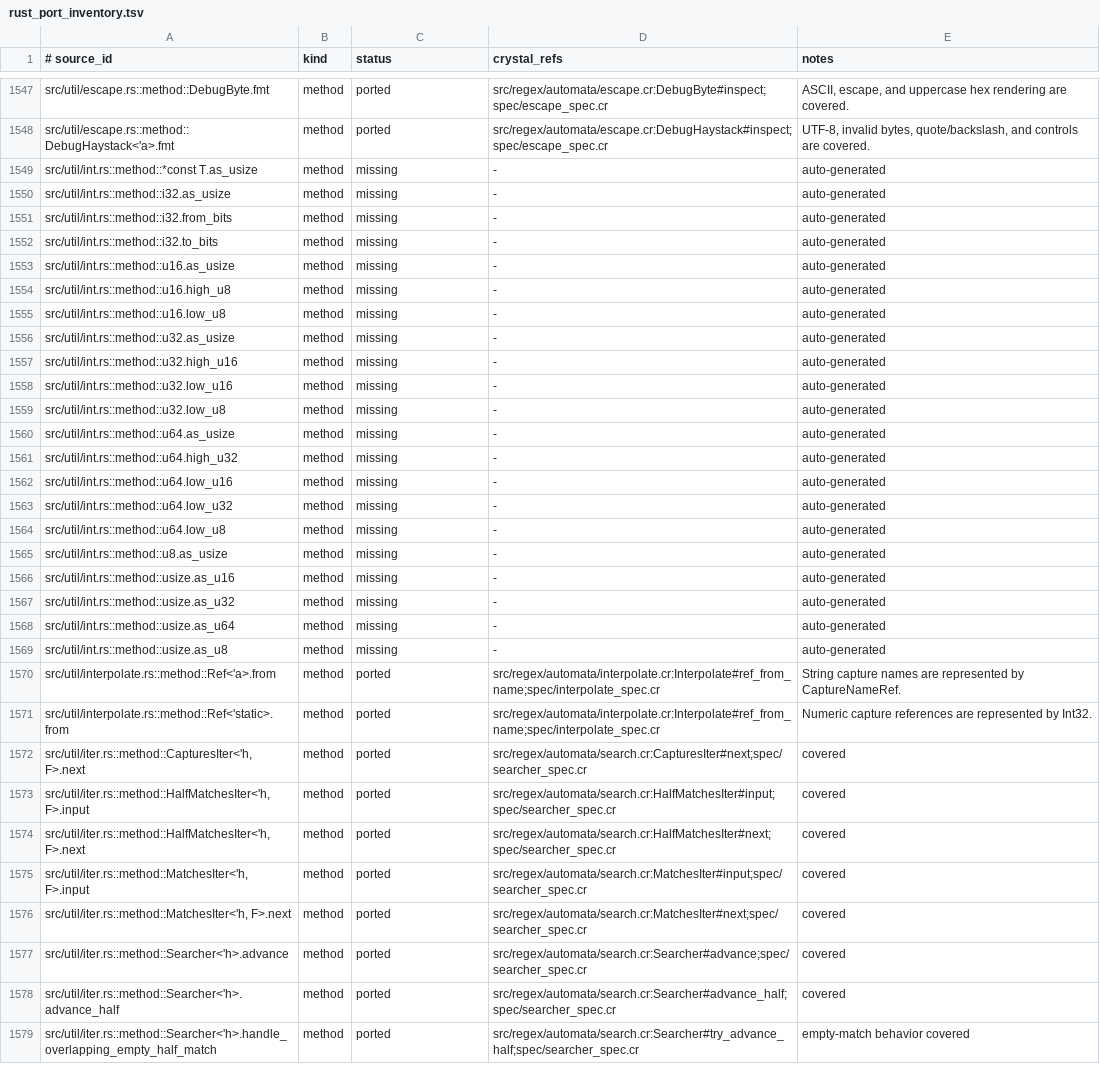
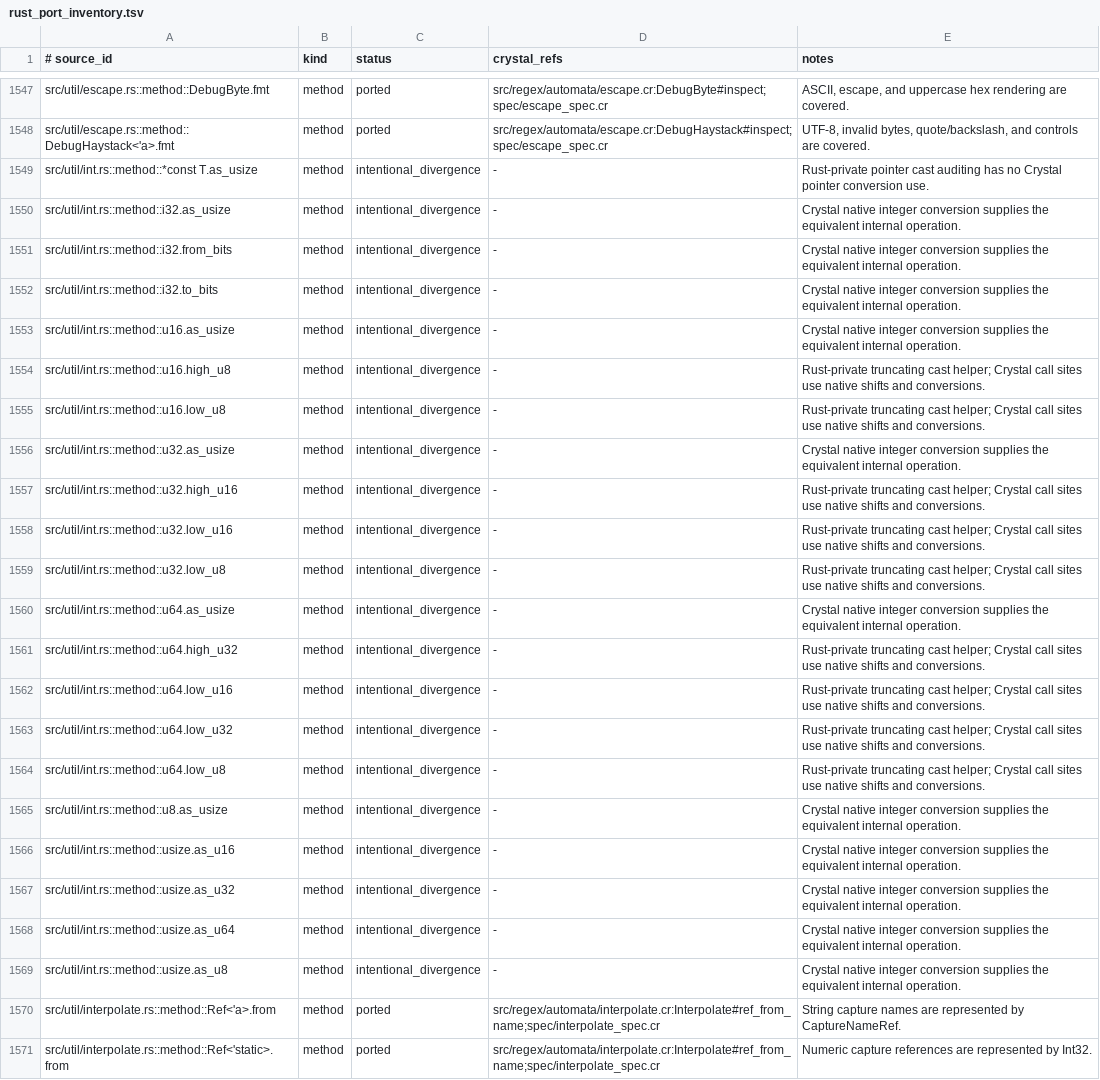
Before and after one commit to dsisnero/regex-automata, a TSV file: plans/inventory/rust_port_inventory.tsv, drawn as a sheet; only a part is shown, gaps mark what is left out; the shorter side is filled out with more unchanged rows.

Commit message:
docs: classify integer utility parity

```diff
--- a/plans/inventory/rust_port_inventory.tsv
+++ b/plans/inventory/rust_port_inventory.tsv
@@ -1548,23 +1548,23 @@ src/util/escape.rs::method::DebugByte.fmt	method	ported	src/regex/automata/escap
 src/util/escape.rs::method::DebugHaystack<'a>.fmt	method	ported	src/regex/automata/escape.cr:DebugHaystack#inspect;spec/escape_spec.cr	UTF-8, invalid bytes, quote/backslash, and controls are covered.
-src/util/int.rs::method::*const T.as_usize	method	missing	-	auto-generated
-src/util/int.rs::method::i32.as_usize	method	missing	-	auto-generated
-src/util/int.rs::method::i32.from_bits	method	missing	-	auto-generated
-src/util/int.rs::method::i32.to_bits	method	missing	-	auto-generated
-src/util/int.rs::method::u16.as_usize	method	missing	-	auto-generated
-src/util/int.rs::method::u16.high_u8	method	missing	-	auto-generated
-src/util/int.rs::method::u16.low_u8	method	missing	-	auto-generated
-src/util/int.rs::method::u32.as_usize	method	missing	-	auto-generated
-src/util/int.rs::method::u32.high_u16	method	missing	-	auto-generated
-src/util/int.rs::method::u32.low_u16	method	missing	-	auto-generated
-src/util/int.rs::method::u32.low_u8	method	missing	-	auto-generated
-src/util/int.rs::method::u64.as_usize	method	missing	-	auto-generated
-src/util/int.rs::method::u64.high_u32	method	missing	-	auto-generated
-src/util/int.rs::method::u64.low_u16	method	missing	-	auto-generated
-src/util/int.rs::method::u64.low_u32	method	missing	-	auto-generated
-src/util/int.rs::method::u64.low_u8	method	missing	-	auto-generated
-src/util/int.rs::method::u8.as_usize	method	missing	-	auto-generated
-src/util/int.rs::method::usize.as_u16	method	missing	-	auto-generated
-src/util/int.rs::method::usize.as_u32	method	missing	-	auto-generated
-src/util/int.rs::method::usize.as_u64	method	missing	-	auto-generated
-src/util/int.rs::method::usize.as_u8	method	missing	-	auto-generated
+src/util/int.rs::method::*const T.as_usize	method	intentional_divergence	-	Rust-private pointer cast auditing has no Crystal pointer conversion use.
+src/util/int.rs::method::i32.as_usize	method	intentional_divergence	-	Crystal native integer conversion supplies the equivalent internal operation.
+src/util/int.rs::method::i32.from_bits	method	intentional_divergence	-	Crystal native integer conversion supplies the equivalent internal operation.
+src/util/int.rs::method::i32.to_bits	method	intentional_divergence	-	Crystal native integer conversion supplies the equivalent internal operation.
+src/util/int.rs::method::u16.as_usize	method	intentional_divergence	-	Crystal native integer conversion supplies the equivalent internal operation.
+src/util/int.rs::method::u16.high_u8	method	intentional_divergence	-	Rust-private truncating cast helper; Crystal call sites use native shifts and conversions.
+src/util/int.rs::method::u16.low_u8	method	intentional_divergence	-	Rust-private truncating cast helper; Crystal call sites use native shifts and conversions.
+src/util/int.rs::method::u32.as_usize	method	intentional_divergence	-	Crystal native integer conversion supplies the equivalent internal operation.
+src/util/int.rs::method::u32.high_u16	method	intentional_divergence	-	Rust-private truncating cast helper; Crystal call sites use native shifts and conversions.
+src/util/int.rs::method::u32.low_u16	method	intentional_divergence	-	Rust-private truncating cast helper; Crystal call sites use native shifts and conversions.
+src/util/int.rs::method::u32.low_u8	method	intentional_divergence	-	Rust-private truncating cast helper; Crystal call sites use native shifts and conversions.
+src/util/int.rs::method::u64.as_usize	method	intentional_divergence	-	Crystal native integer conversion supplies the equivalent internal operation.
+src/util/int.rs::method::u64.high_u32	method	intentional_divergence	-	Rust-private truncating cast helper; Crystal call sites use native shifts and conversions.
+src/util/int.rs::method::u64.low_u16	method	intentional_divergence	-	Rust-private truncating cast helper; Crystal call sites use native shifts and conversions.
+src/util/int.rs::method::u64.low_u32	method	intentional_divergence	-	Rust-private truncating cast helper; Crystal call sites use native shifts and conversions.
+src/util/int.rs::method::u64.low_u8	method	intentional_divergence	-	Rust-private truncating cast helper; Crystal call sites use native shifts and conversions.
+src/util/int.rs::method::u8.as_usize	method	intentional_divergence	-	Crystal native integer conversion supplies the equivalent internal operation.
+src/util/int.rs::method::usize.as_u16	method	intentional_divergence	-	Crystal native integer conversion supplies the equivalent internal operation.
+src/util/int.rs::method::usize.as_u32	method	intentional_divergence	-	Crystal native integer conversion supplies the equivalent internal operation.
+src/util/int.rs::method::usize.as_u64	method	intentional_divergence	-	Crystal native integer conversion supplies the equivalent internal operation.
+src/util/int.rs::method::usize.as_u8	method	intentional_divergence	-	Crystal native integer conversion supplies the equivalent internal operation.
 src/util/interpolate.rs::method::Ref<'a>.from	method	ported	src/regex/automata/interpolate.cr:Interpolate#ref_from_name;spec/interpolate_spec.cr	String capture names are represented by CaptureNameRef.
```
Also changed, not shown: 1 other file.
